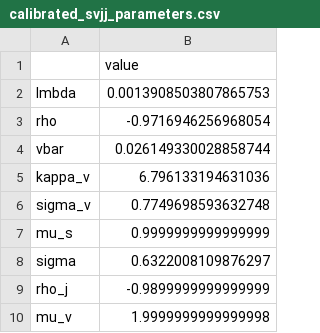
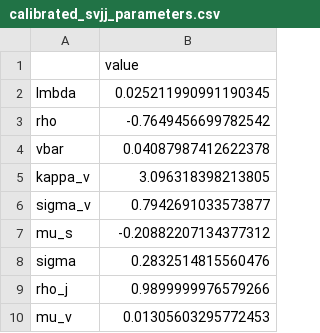
Before and after one commit to EBAdev/FE-Project, a CSV file: code/calibrated_svjj_parameters.csv, drawn as a sheet.

```diff
--- a/code/calibrated_svjj_parameters.csv
+++ b/code/calibrated_svjj_parameters.csv
@@ -1,10 +1,10 @@
 ,value
-lmbda,0.0013908503807865753
-rho,-0.9716946256968054
-vbar,0.026149330028858744
-kappa_v,6.796133194631036
-sigma_v,0.7749698593632748
-mu_s,0.9999999999999999
-sigma,0.6322008109876297
-rho_j,-0.9899999999999999
-mu_v,1.9999999999999998
+lmbda,0.025211990991190345
+rho,-0.7649456699782542
+vbar,0.04087987412622378
+kappa_v,3.096318398213805
+sigma_v,0.7942691033573877
+mu_s,-0.20882207134377312
+sigma,0.2832514815560476
+rho_j,0.9899999976579266
+mu_v,0.01305603295772453
```
Also changed, not shown: 9 other files.
